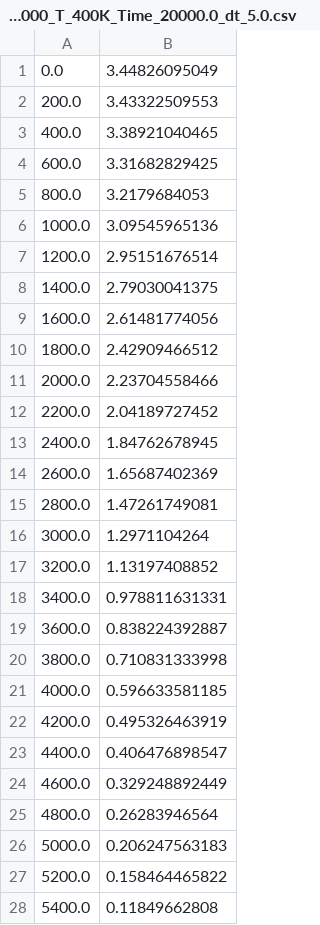
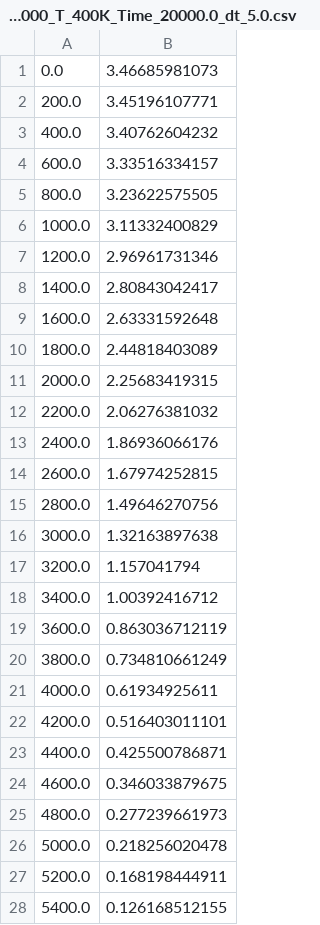
Before and after one commit to vijay13101996/PIMD, a CSV file: Pickle_files/QCMD_tcf_N_10000_T_400K_Time_20000.0_dt_5.0.csv, drawn as a sheet; only a part is shown; the diff covers the shown part only.

```diff
--- a/Pickle_files/QCMD_tcf_N_10000_T_400K_Time_20000.0_dt_5.0.csv
+++ b/Pickle_files/QCMD_tcf_N_10000_T_400K_Time_20000.0_dt_5.0.csv
@@ -1,28 +1,28 @@
-0.0	3.44826095049
-200.0	3.43322509553
-400.0	3.38921040465
-600.0	3.31682829425
-800.0	3.2179684053
-1000.0	3.09545965136
-1200.0	2.95151676514
-1400.0	2.79030041375
-1600.0	2.61481774056
-1800.0	2.42909466512
-2000.0	2.23704558466
-2200.0	2.04189727452
-2400.0	1.84762678945
-2600.0	1.65687402369
-2800.0	1.47261749081
-3000.0	1.2971104264
-3200.0	1.13197408852
-3400.0	0.978811631331
-3600.0	0.838224392887
-3800.0	0.710831333998
-4000.0	0.596633581185
-4200.0	0.495326463919
-4400.0	0.406476898547
-4600.0	0.329248892449
-4800.0	0.26283946564
-5000.0	0.206247563183
-5200.0	0.158464465822
-5400.0	0.11849662808
+0.0	3.46685981073
+200.0	3.45196107771
+400.0	3.40762604232
+600.0	3.33516334157
+800.0	3.23622575505
+1000.0	3.11332400829
+1200.0	2.96961731346
+1400.0	2.80843042417
+1600.0	2.63331592648
+1800.0	2.44818403089
+2000.0	2.25683419315
+2200.0	2.06276381032
+2400.0	1.86936066176
+2600.0	1.67974252815
+2800.0	1.49646270756
+3000.0	1.32163897638
+3200.0	1.157041794
+3400.0	1.00392416712
+3600.0	0.863036712119
+3800.0	0.734810661249
+4000.0	0.61934925611
+4200.0	0.516403011101
+4400.0	0.425500786871
+4600.0	0.346033879675
+4800.0	0.277239661973
+5000.0	0.218256020478
+5200.0	0.168198444911
+5400.0	0.126168512155
```
Also changed, not shown: 73 edited cells elsewhere in this file, Pickle_files/QCMD_tcf_N_10000_T_200K_Time_20000.0_dt_5.0.csv, Pickle_files/QCMD_tcf_N_10000_T_600K_Time_20000.0_dt_5.0.csv, 16 other files.
